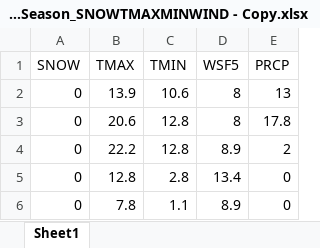
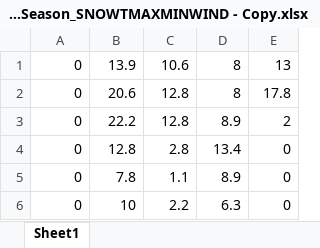
Before and after one commit to WiIIiamTang/term_project_360-420-w2019-section2-Tang-Dinh, an Excel workbook: sets/Weather.Cleaned.NYCCentralPark.1985-2019/8302Points_CleanedData4_WithWindNoSeason_SNOWTMAXMINWIND - Copy.xlsx, sheet Sheet1, drawn as a sheet; only a part is shown; the shorter side is filled out with more unchanged rows; values as stored, in another font and other column widths than the file's, no borders; the diff names each change by its address in the sheet, - before the commit and + after, or states it on an @@ line.

```diff
--- a/sets/Weather.Cleaned.NYCCentralPark.1985-2019/8302Points_CleanedData4_WithWindNoSeason_SNOWTMAXMINWIND - Copy.xlsx (sheet Sheet1)
+++ b/sets/Weather.Cleaned.NYCCentralPark.1985-2019/8302Points_CleanedData4_WithWindNoSeason_SNOWTMAXMINWIND - Copy.xlsx (sheet Sheet1)
-row 1: SNOW | TMAX | TMIN | WSF5 | PRCP
```
Also changed, not shown: 4 other files.
